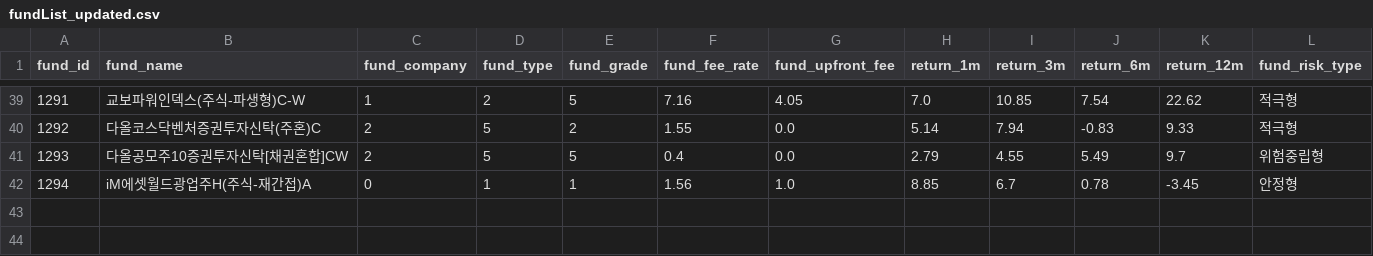
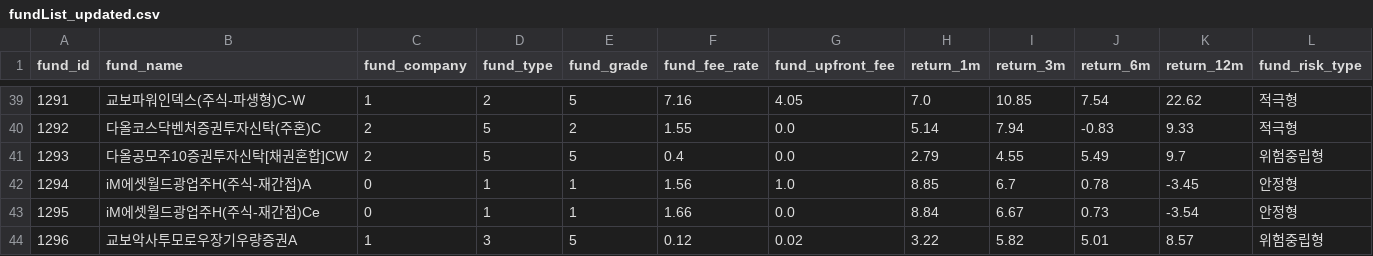
Before and after one commit to banchanking/sound_bank, a CSV file: front-react/public/data/fundList_updated.csv, drawn as a sheet; only a part is shown, gaps mark what is left out.

```diff
--- a/front-react/public/data/fundList_updated.csv
+++ b/front-react/public/data/fundList_updated.csv
@@ -42 +42,3 @@
 1294,iM에셋월드광업주H(주식-재간접)A,0,1,1,1.56,1.0,8.85,6.7,0.78,-3.45,안정형
+1295,iM에셋월드광업주H(주식-재간접)Ce,0,1,1,1.66,0.0,8.84,6.67,0.73,-3.54,안정형
+1296,교보악사투모로우장기우량증권A,1,3,5,0.12,0.02,3.22,5.82,5.01,8.57,위험중립형
```
Also changed, not shown: 6 other files.
